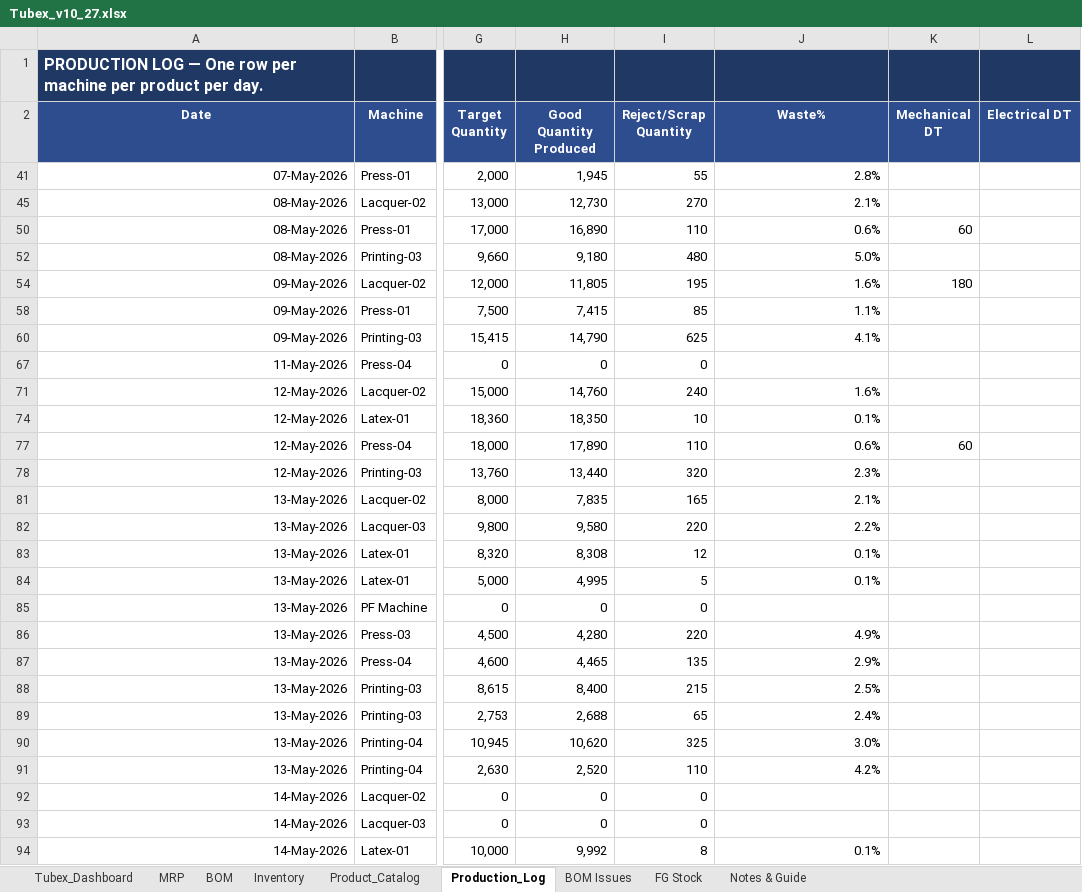
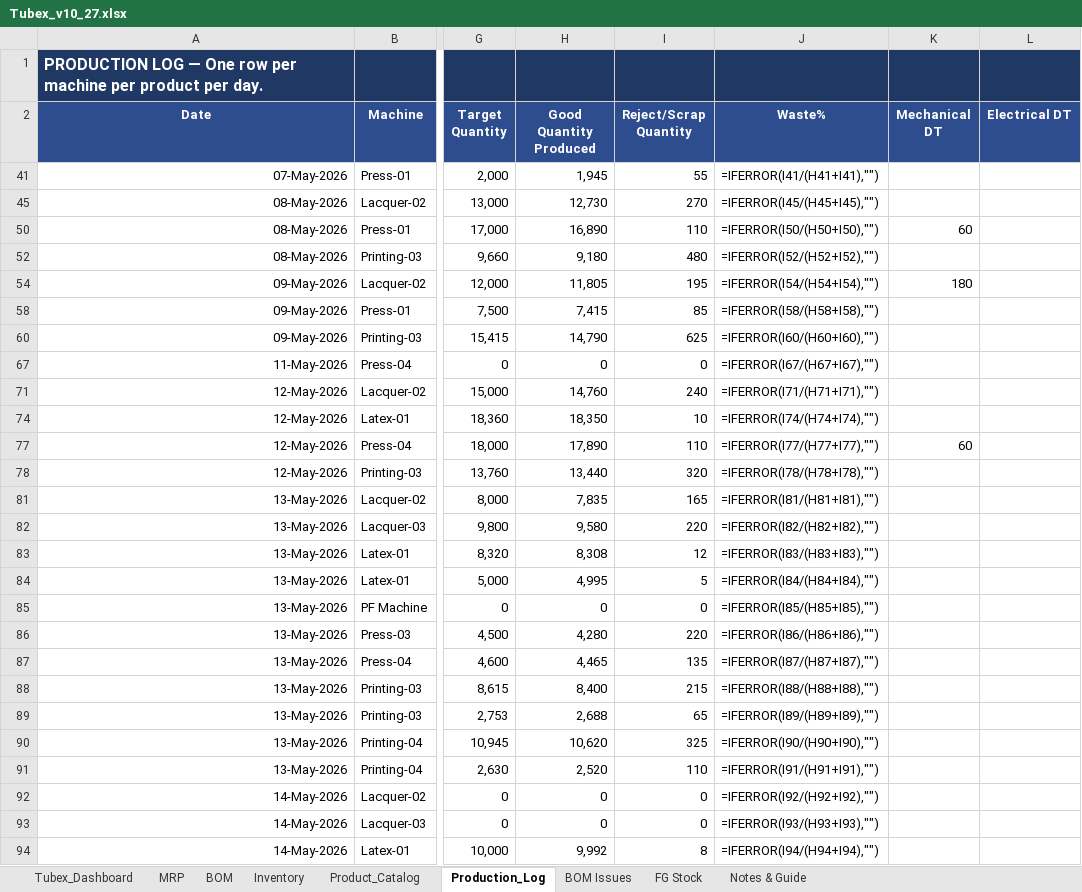
Before and after one commit to ckndr/alpha-containers, an Excel workbook: Tubex_v10_27.xlsx, sheet Production_Log, drawn as a sheet; only a part is shown, gaps mark what is left out; values as stored, in another font and other column widths than the file's, no borders; formulas without a stored value are shown as written; the diff covers the shown part only; the diff names each change by its address in the sheet, - before the commit and + after, or states it on an @@ line.

```diff
--- a/Tubex_v10_27.xlsx (sheet Production_Log)
+++ b/Tubex_v10_27.xlsx (sheet Production_Log)
-J41 (Waste%): 2.8%
+J41 (Waste%): =IFERROR(I41/(H41+I41),"")
-J45 (Waste%): 2.1%
+J45 (Waste%): =IFERROR(I45/(H45+I45),"")
-J50 (Waste%): 0.6%
+J50 (Waste%): =IFERROR(I50/(H50+I50),"")
-J52 (Waste%): 5.0%
+J52 (Waste%): =IFERROR(I52/(H52+I52),"")
-J54 (Waste%): 1.6%
+J54 (Waste%): =IFERROR(I54/(H54+I54),"")
-J58 (Waste%): 1.1%
+J58 (Waste%): =IFERROR(I58/(H58+I58),"")
-J60 (Waste%): 4.1%
+J60 (Waste%): =IFERROR(I60/(H60+I60),"")
-J67 (Waste%): (empty)
+J67 (Waste%): =IFERROR(I67/(H67+I67),"")
-J71 (Waste%): 1.6%
+J71 (Waste%): =IFERROR(I71/(H71+I71),"")
-J74 (Waste%): 0.1%
+J74 (Waste%): =IFERROR(I74/(H74+I74),"")
-J77 (Waste%): 0.6%
+J77 (Waste%): =IFERROR(I77/(H77+I77),"")
-J78 (Waste%): 2.3%
+J78 (Waste%): =IFERROR(I78/(H78+I78),"")
-J81 (Waste%): 2.1%
+J81 (Waste%): =IFERROR(I81/(H81+I81),"")
-J82 (Waste%): 2.2%
+J82 (Waste%): =IFERROR(I82/(H82+I82),"")
-J83 (Waste%): 0.1%
+J83 (Waste%): =IFERROR(I83/(H83+I83),"")
-J84 (Waste%): 0.1%
+J84 (Waste%): =IFERROR(I84/(H84+I84),"")
-J85 (Waste%): (empty)
+J85 (Waste%): =IFERROR(I85/(H85+I85),"")
-J86 (Waste%): 4.9%
+J86 (Waste%): =IFERROR(I86/(H86+I86),"")
-J87 (Waste%): 2.9%
+J87 (Waste%): =IFERROR(I87/(H87+I87),"")
-J88 (Waste%): 2.5%
+J88 (Waste%): =IFERROR(I88/(H88+I88),"")
-J89 (Waste%): 2.4%
+J89 (Waste%): =IFERROR(I89/(H89+I89),"")
-J90 (Waste%): 3.0%
+J90 (Waste%): =IFERROR(I90/(H90+I90),"")
-J91 (Waste%): 4.2%
+J91 (Waste%): =IFERROR(I91/(H91+I91),"")
-J92 (Waste%): (empty)
+J92 (Waste%): =IFERROR(I92/(H92+I92),"")
-J93 (Waste%): (empty)
+J93 (Waste%): =IFERROR(I93/(H93+I93),"")
-J94 (Waste%): 0.1%
+J94 (Waste%): =IFERROR(I94/(H94+I94),"")
```
Also changed, not shown: other rows of this sheet, sheet MRP, sheet Tubex_Dashboard, sheet Inventory, sheet FG Stock, sheet Product_Catalog, hidden cells, 2 other files.
